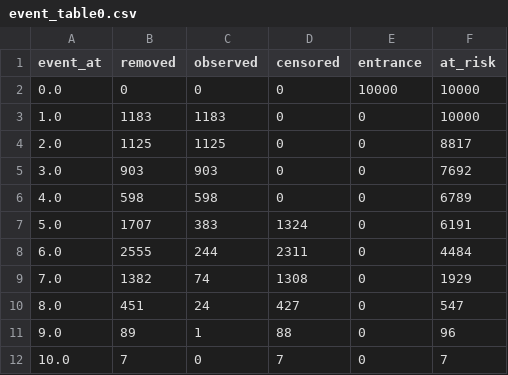
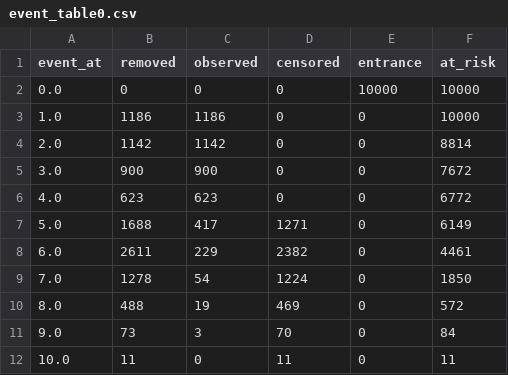
Before and after one commit to JulianaFerreira/educacao, a CSV file: docs/event_table0.csv, drawn as a sheet.

```diff
--- a/docs/event_table0.csv
+++ b/docs/event_table0.csv
@@ -2,11 +2,11 @@ event_at,removed,observed,censored,entrance,at_risk
 0.0,0,0,0,10000,10000
-1.0,1183,1183,0,0,10000
-2.0,1125,1125,0,0,8817
-3.0,903,903,0,0,7692
-4.0,598,598,0,0,6789
-5.0,1707,383,1324,0,6191
-6.0,2555,244,2311,0,4484
-7.0,1382,74,1308,0,1929
-8.0,451,24,427,0,547
-9.0,89,1,88,0,96
-10.0,7,0,7,0,7
+1.0,1186,1186,0,0,10000
+2.0,1142,1142,0,0,8814
+3.0,900,900,0,0,7672
+4.0,623,623,0,0,6772
+5.0,1688,417,1271,0,6149
+6.0,2611,229,2382,0,4461
+7.0,1278,54,1224,0,1850
+8.0,488,19,469,0,572
+9.0,73,3,70,0,84
+10.0,11,0,11,0,11
```
Also changed, not shown: docs/event_table1.csv, docs/event_table2.csv, 11 other files.
